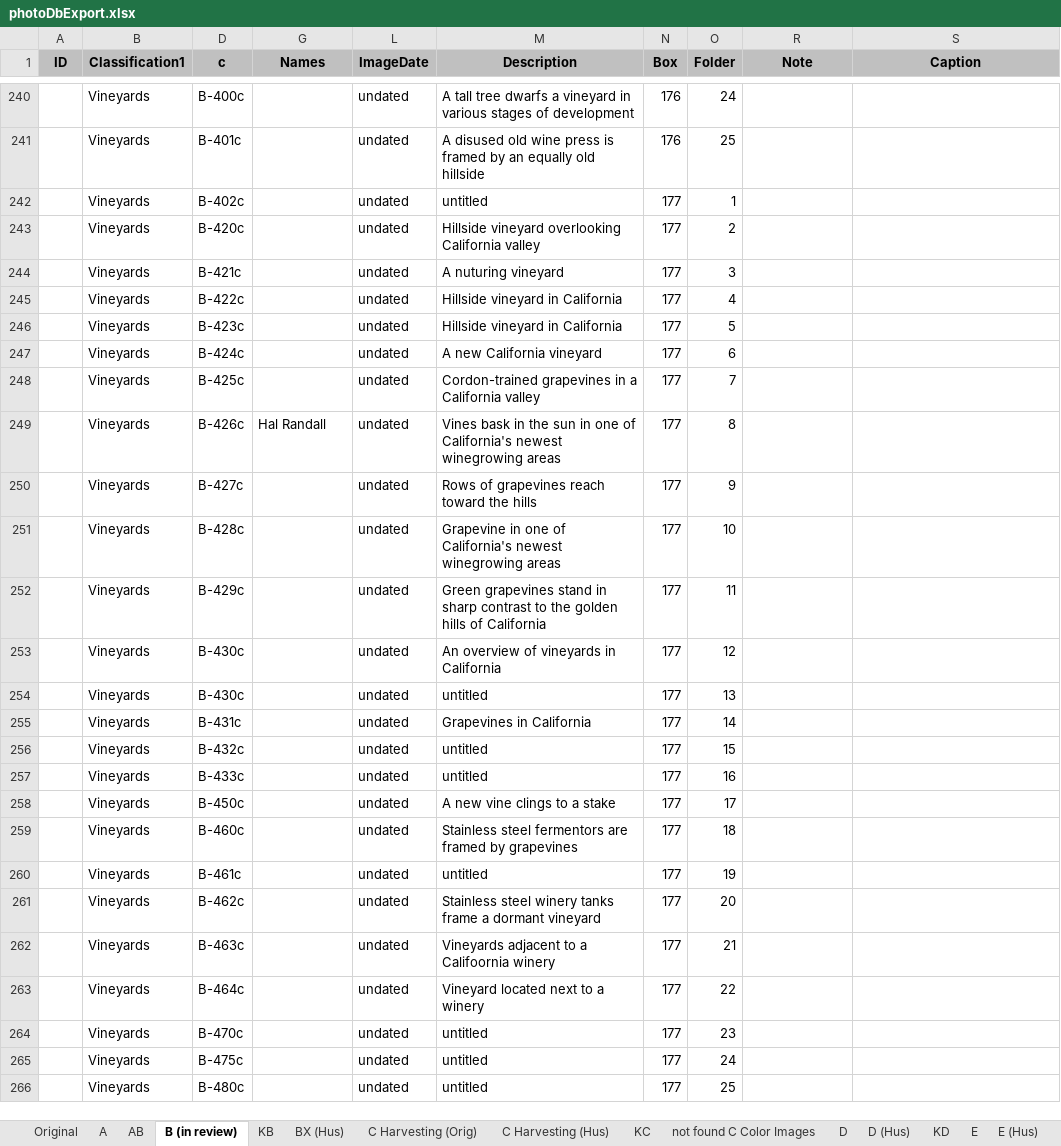
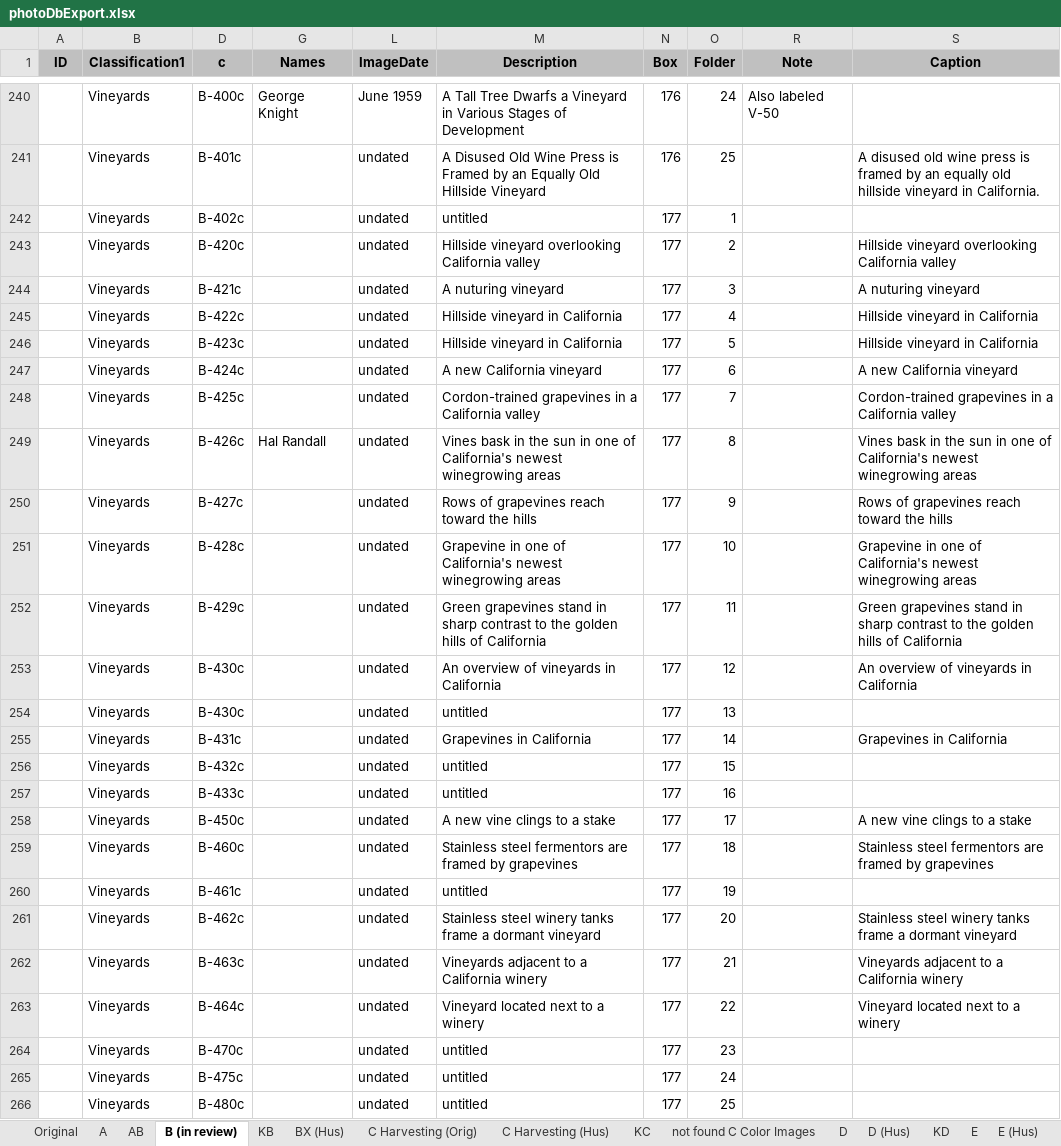
Before and after one commit to lizcphillips/UCD-WineInstitute, an Excel workbook: photoDbExport.xlsx, sheet B (in review), drawn as a sheet; only a part is shown, gaps mark what is left out; values as stored, in another font and other column widths than the file's, no borders; the diff covers the shown part only; the diff names each change by its address in the sheet, - before the commit and + after, or states it on an @@ line.

Commit message:
More B-c review

```diff
--- a/photoDbExport.xlsx (sheet B (in review))
+++ b/photoDbExport.xlsx (sheet B (in review))
-G240 (Names): (empty)
+G240 (Names): George Knight
-L240 (ImageDate): undated
+L240 (ImageDate): June 1959
-M240 (Description): A tall tree dwarfs a vineyard in various stages of development
+M240 (Description): A Tall Tree Dwarfs a Vineyard in Various Stages of Development
-R240 (Note): (empty)
+R240 (Note): Also labeled V-50
-M241 (Description): A disused old wine press is framed by an equally old hillside
+M241 (Description): A Disused Old Wine Press is Framed by an Equally Old Hillside Vineyard
-S241 (Caption): (empty)
+S241 (Caption): A disused old wine press is framed by an equally old hillside vineyard in California.
-S243 (Caption): (empty)
+S243 (Caption): Hillside vineyard overlooking California valley
-S244 (Caption): (empty)
+S244 (Caption): A nuturing vineyard
-S245:S246 (Caption): (empty)
+S245:S246 (Caption): Hillside vineyard in California
-S247 (Caption): (empty)
+S247 (Caption): A new California vineyard
-S248 (Caption): (empty)
+S248 (Caption): Cordon-trained grapevines in a California valley
-S249 (Caption): (empty)
+S249 (Caption): Vines bask in the sun in one of California's newest winegrowing areas
-S250 (Caption): (empty)
+S250 (Caption): Rows of grapevines reach toward the hills
-S251 (Caption): (empty)
+S251 (Caption): Grapevine in one of California's newest winegrowing areas
-S252 (Caption): (empty)
+S252 (Caption): Green grapevines stand in sharp contrast to the golden hills of California
-S253 (Caption): (empty)
+S253 (Caption): An overview of vineyards in California
-S255 (Caption): (empty)
+S255 (Caption): Grapevines in California
-S258 (Caption): (empty)
+S258 (Caption): A new vine clings to a stake
-S259 (Caption): (empty)
+S259 (Caption): Stainless steel fermentors are framed by grapevines
-S261 (Caption): (empty)
+S261 (Caption): Stainless steel winery tanks frame a dormant vineyard
-M262 (Description): Vineyards adjacent to a Califoornia winery
+M262 (Description): Vineyards adjacent to a California winery
-S262 (Caption): (empty)
+S262 (Caption): Vineyards adjacent to a California winery
-S263 (Caption): (empty)
+S263 (Caption): Vineyard located next to a winery
```
Also changed, not shown: 47 edited cells elsewhere in this sheet.
